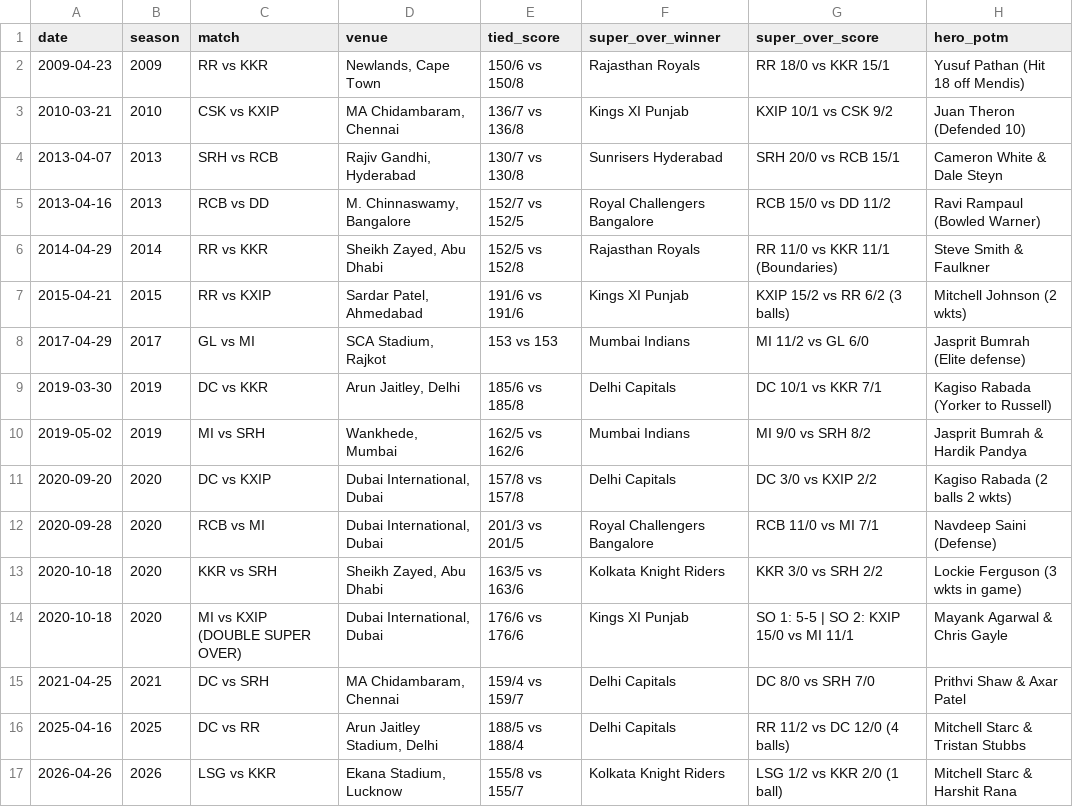
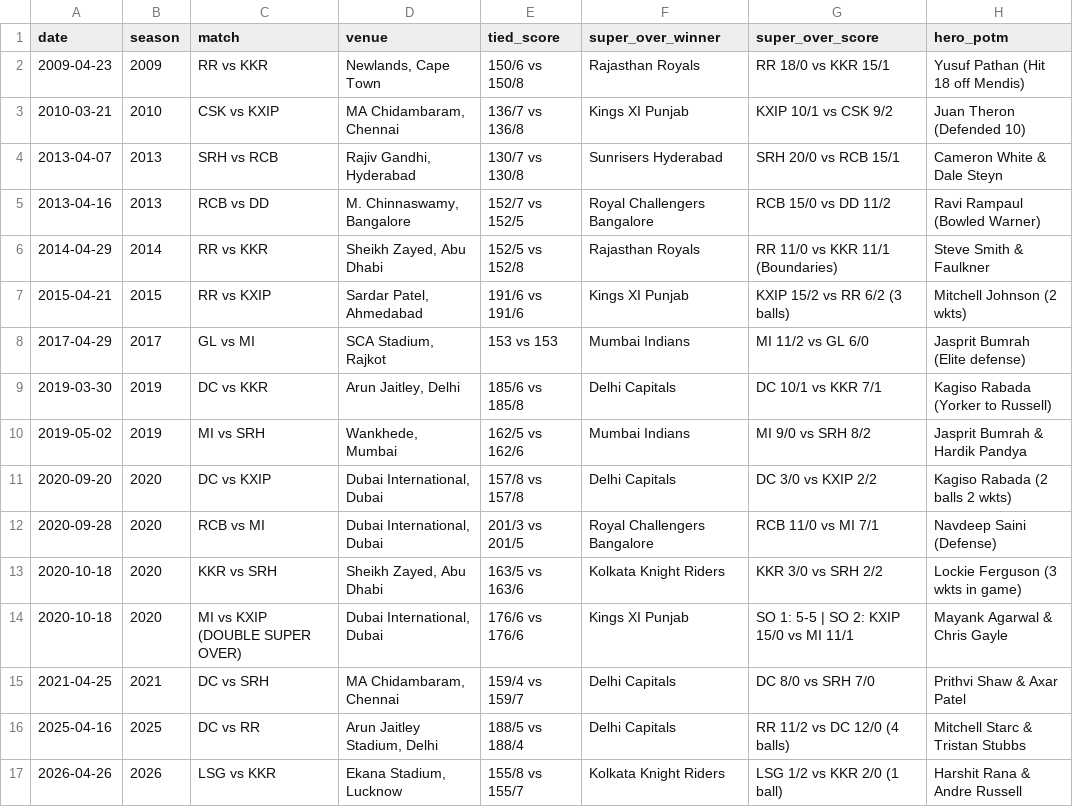
Before and after one commit to Ank-Pal/ipl-timeseries-analytics, a CSV file: data/processed/historic_super_overs.csv, drawn as a sheet.

```diff
--- a/data/processed/historic_super_overs.csv
+++ b/data/processed/historic_super_overs.csv
@@ -16,2 +16,2 @@ date,season,match,venue,tied_score,super_over_winner,super_over_score,hero_potm
 2025-04-16,2025,DC vs RR,"Arun Jaitley Stadium, Delhi",188/5 vs 188/4,Delhi Capitals,RR 11/2 vs DC 12/0 (4 balls),Mitchell Starc & Tristan Stubbs
-2026-04-26,2026,LSG vs KKR,"Ekana Stadium, Lucknow",155/8 vs 155/7,Kolkata Knight Riders,LSG 1/2 vs KKR 2/0 (1 ball),Mitchell Starc & Harshit Rana
+2026-04-26,2026,LSG vs KKR,"Ekana Stadium, Lucknow",155/8 vs 155/7,Kolkata Knight Riders,LSG 1/2 vs KKR 2/0 (1 ball),Harshit Rana & Andre Russell
```
Also changed, not shown: 11 other files.
